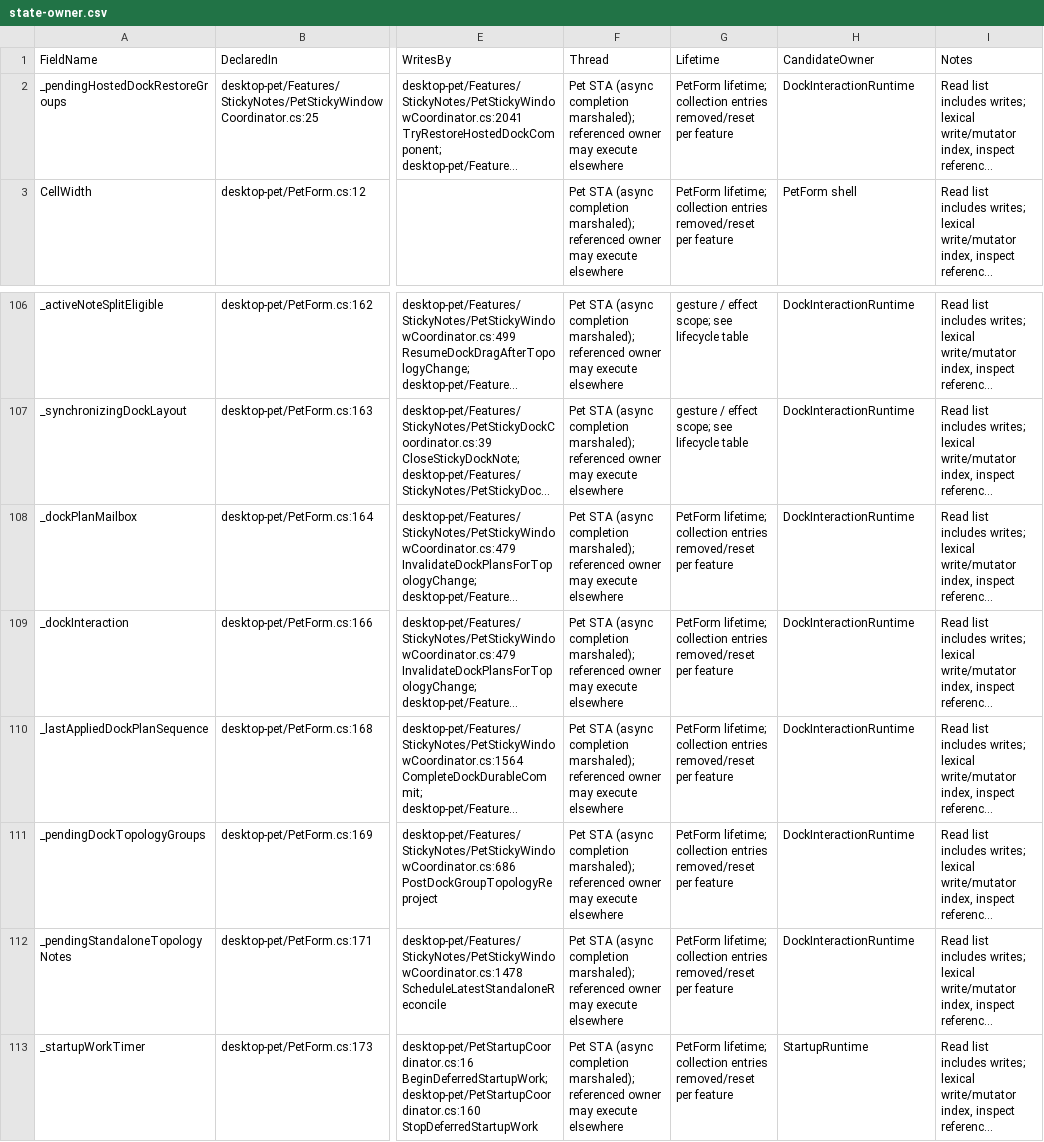
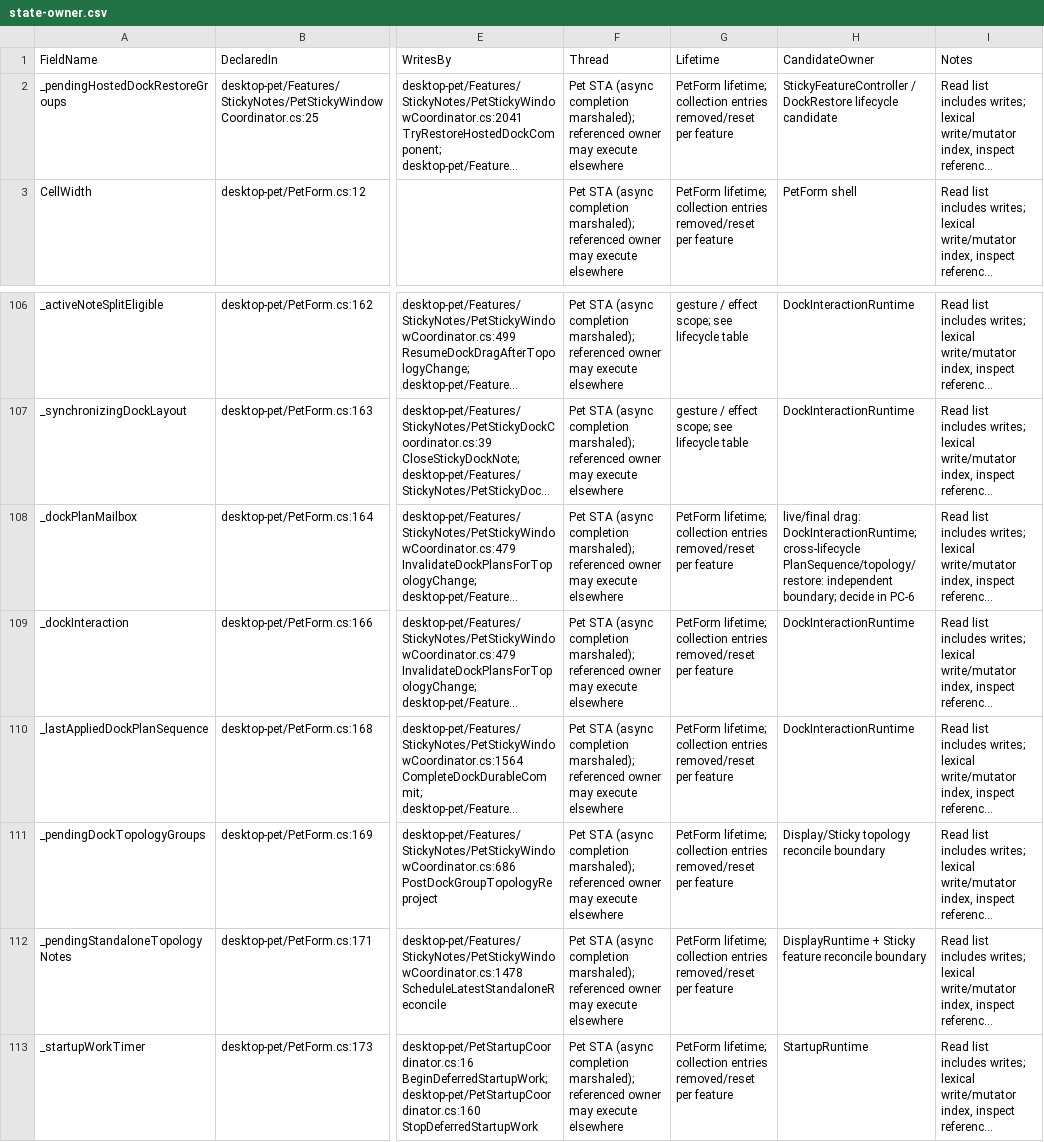
Before and after one commit to 692365092-png/penny-pet, a CSV file: docs/pc1/state-owner.csv, drawn as a sheet; only a part is shown, gaps mark what is left out; long unchanged cells end in …; the diff names each change by its address in the sheet, - before the commit and + after, or states it on an @@ line.

Commit message:
Amend PC-1 lifecycle ownership and characterization-first order

```diff
--- a/docs/pc1/state-owner.csv
+++ b/docs/pc1/state-owner.csv
-H2 (CandidateOwner): DockInteractionRuntime
+H2 (CandidateOwner): StickyFeatureController / DockRestore lifecycle candidate
-H108 (CandidateOwner): DockInteractionRuntime
+H108 (CandidateOwner): live/final drag: DockInteractionRuntime; cross-lifecycle PlanSequence/topology/restore: independent boundary; decide in PC-6
-H111 (CandidateOwner): DockInteractionRuntime
+H111 (CandidateOwner): Display/Sticky topology reconcile boundary
-H112 (CandidateOwner): DockInteractionRuntime
+H112 (CandidateOwner): DisplayRuntime + Sticky feature reconcile boundary
```
Also changed, not shown: 6 other files.
